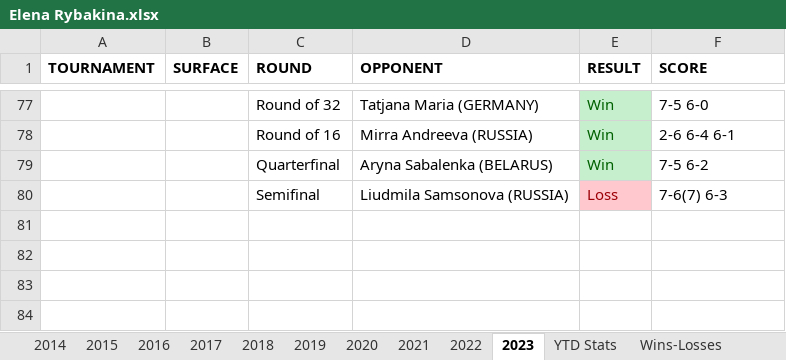
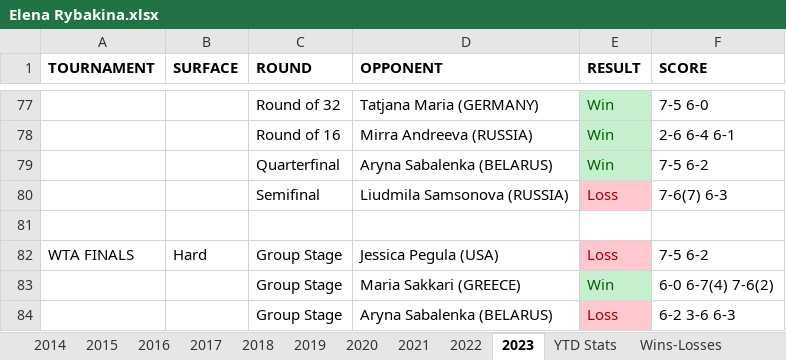
Before and after one commit to soumyavajjhala/soumyavajjhala.github.io, an Excel workbook: Tennis/WTA Tour/Elena Rybakina.xlsx, sheet 2023, drawn as a sheet; only a part is shown, gaps mark what is left out; values as stored, in another font and other column widths than the file's, no borders; the diff names each change by its address in the sheet, - before the commit and + after, or states it on an @@ line.

```diff
--- a/Tennis/WTA Tour/Elena Rybakina.xlsx (sheet 2023)
+++ b/Tennis/WTA Tour/Elena Rybakina.xlsx (sheet 2023)
+row 81: (empty)
+row 82: WTA FINALS | Hard | Group Stage | Jessica Pegula (USA) | Loss | 7-5 6-2
+row 83:  |  | Group Stage | Maria Sakkari (GREECE) | Win | 6-0 6-7(4) 7-6(2)
+row 84:  |  | Group Stage | Aryna Sabalenka (BELARUS) | Loss | 6-2 3-6 6-3
```
Also changed, not shown: sheet YTD Stats, charts or pictures, Tennis/WTA Tour/Caroline Wozniacki.xlsx, Tennis/WTA Tour/Markéta Vondroušová.xlsx, 2 other files.
